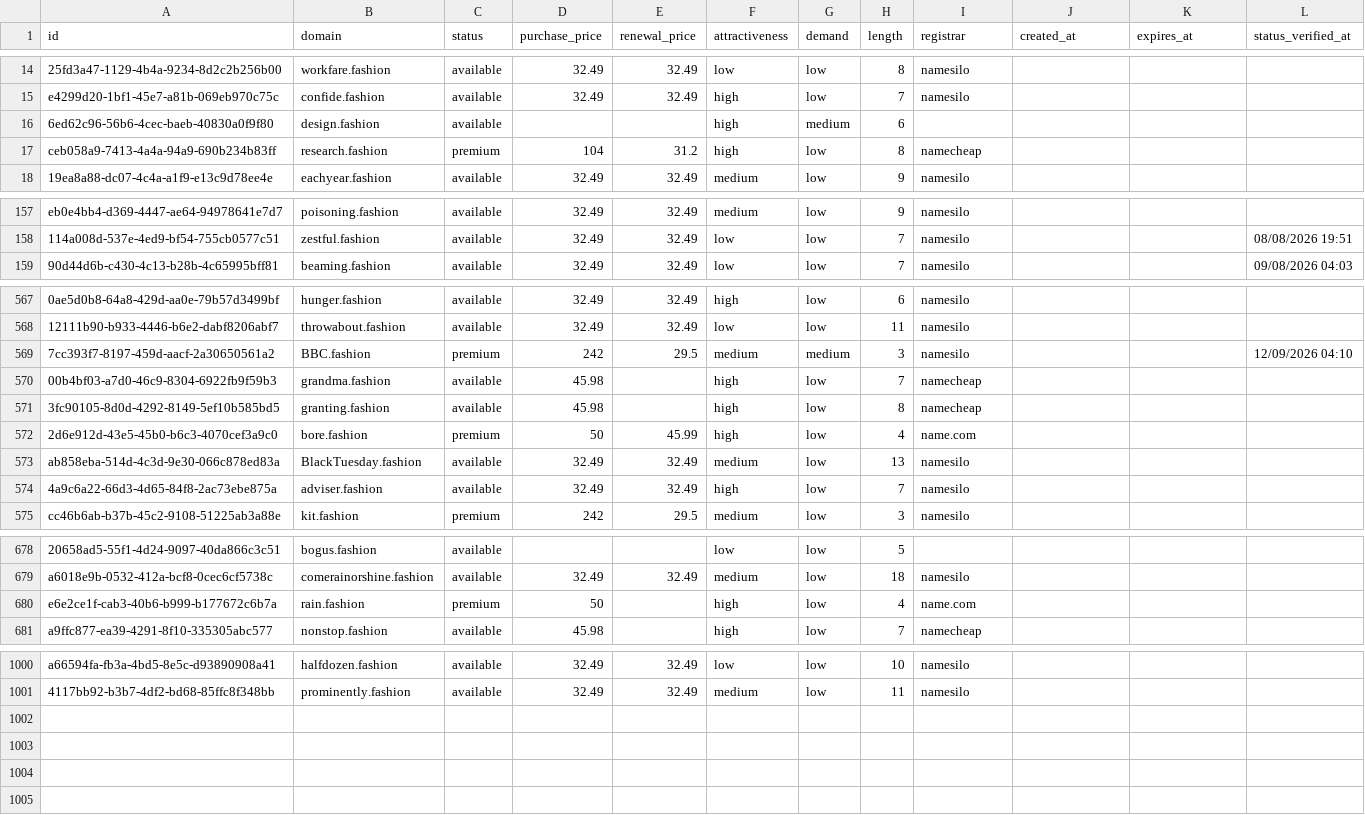
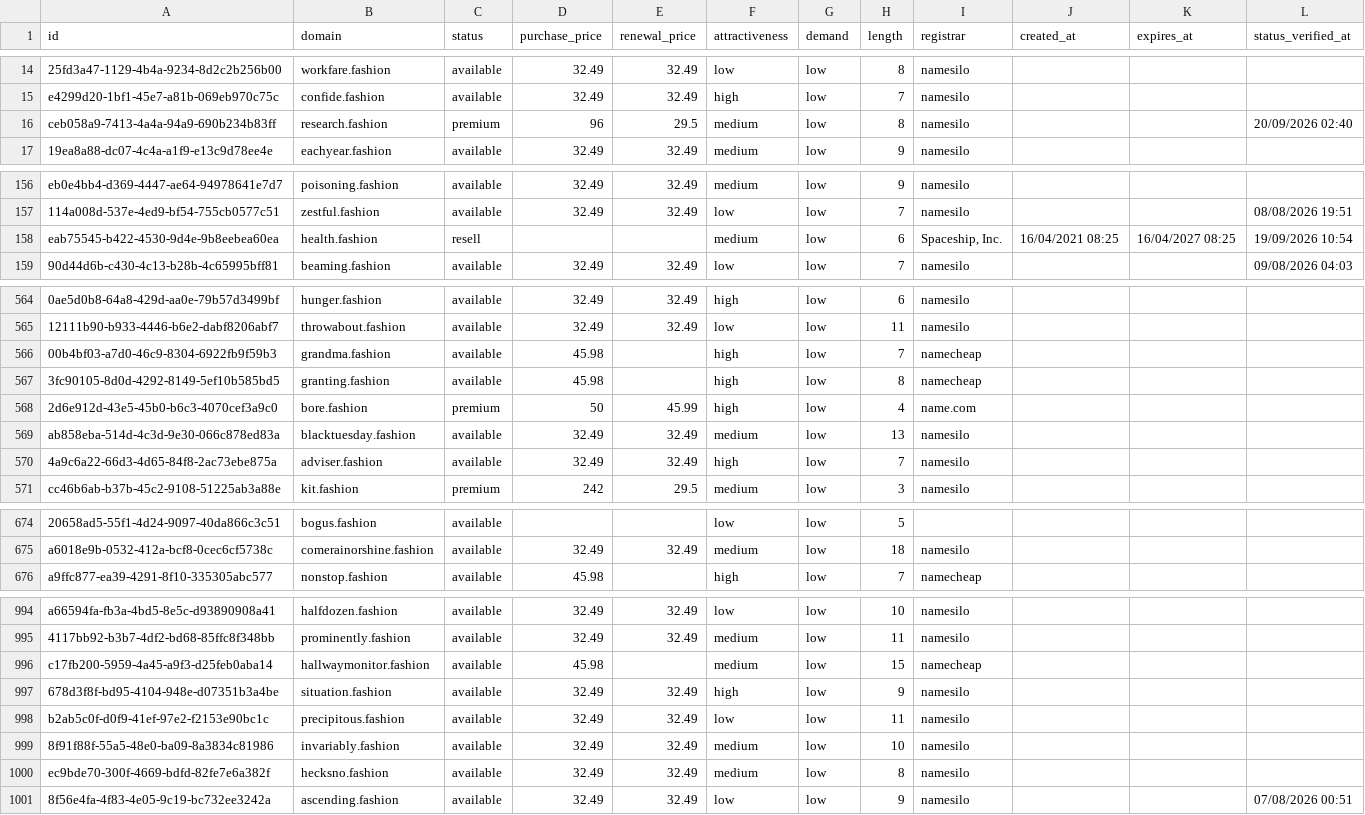
Before and after one commit to UniqueDomains/fashion-oneword-domains, a CSV file: fashion.csv, drawn as a sheet; only a part is shown, gaps mark what is left out; removed rows and columns are numbered as before the commit, all else as after; the diff covers the shown part only; the diff names each change by its address in the sheet, - before the commit and + after, or states it on an @@ line.

Commit message:
Domains update

```diff
--- a/fashion.csv
+++ b/fashion.csv
-row 16: 6ed62c96-56b6-4cec-baeb-40830a0f9f80 | design.fashion | available |  |  | high | medium | 6
-D16 (purchase_price): 104
+D16 (purchase_price): 96
-E16 (renewal_price): 31.2
+E16 (renewal_price): 29.5
-F16 (attractiveness): high
+F16 (attractiveness): medium
-I16 (registrar): namecheap
+I16 (registrar): namesilo
-L16 (status_verified_at): (empty)
+L16 (status_verified_at): 20/09/2026 02:40
+row 158: eab75545-b422-4530-9d4e-9b8eebea60ea | health.fashion | resell |  |  | medium | low | 6 | Spaceship, Inc. | 16/04/2021 08:25 | 16/04/2027 08:25 | 19/09/2026 10:54
-row 569: 7cc393f7-8197-459d-aacf-2a30650561a2 | BBC.fashion | premium | 242 | 29.5 | medium | medium | 3 | namesilo |  |  | 12/09/2026 04:10
-B569 (domain): BlackTuesday.fashion
+B569 (domain): blacktuesday.fashion
-row 680: e6e2ce1f-cab3-40b6-b999-b177672c6b7a | rain.fashion | premium | 50 |  | high | low | 4 | name.com
+row 996: c17fb200-5959-4a45-a9f3-d25feb0aba14 | hallwaymonitor.fashion | available | 45.98 |  | medium | low | 15 | namecheap
+row 997: 678d3f8f-bd95-4104-948e-d07351b3a4be | situation.fashion | available | 32.49 | 32.49 | high | low | 9 | namesilo
+row 998: b2ab5c0f-d0f9-41ef-97e2-f2153e90bc1c | precipitous.fashion | available | 32.49 | 32.49 | low | low | 11 | namesilo
+row 999: 8f91f88f-55a5-48e0-ba09-8a3834c81986 | invariably.fashion | available | 32.49 | 32.49 | medium | low | 10 | namesilo
+row 1000: ec9bde70-300f-4669-bdfd-82fe7e6a382f | hecksno.fashion | available | 32.49 | 32.49 | medium | low | 8 | namesilo
+row 1001: 8f56e4fa-4f83-4e05-9c19-bc732ee3242a | ascending.fashion | available | 32.49 | 32.49 | low | low | 9 | namesilo |  |  | 07/08/2026 00:51
```
Also changed, not shown: 4 removed rows and 70 edited cells elsewhere in this file, 4 other files.
